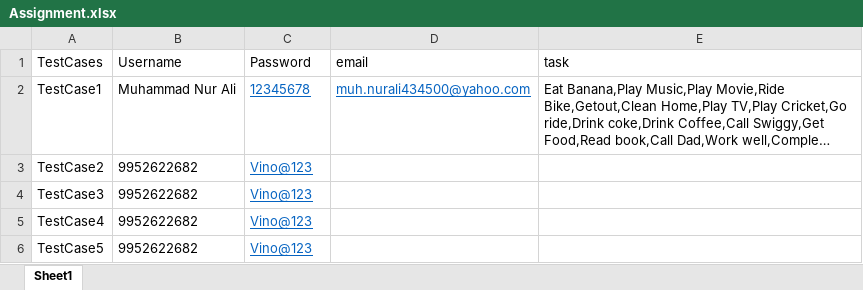
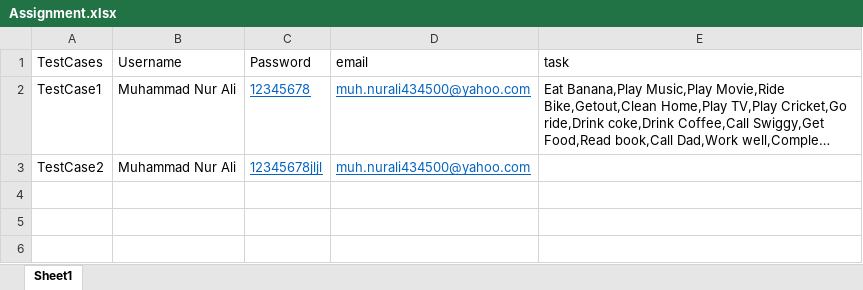
Before and after one commit to vbalasubramaniyam/HuTraining, an Excel workbook: Main_API_Assignment/Utility/Assignment.xlsx, sheet Sheet1, drawn as a sheet; long unchanged cells end in …; values as stored, in another font and other column widths than the file's, no borders; the diff names each change by its address in the sheet, - before the commit and + after, or states it on an @@ line.

Commit message:
API Main Assignment

```diff
--- a/Main_API_Assignment/Utility/Assignment.xlsx (sheet Sheet1)
+++ b/Main_API_Assignment/Utility/Assignment.xlsx (sheet Sheet1)
-B3 (Username): 9952622682
+B3 (Username): Muhammad Nur Ali
-C3 (Password): Vino@123
+C3 (Password): 12345678jljl
-D3 (email): (empty)
+D3 (email): muh.nurali434500@yahoo.com
-row 4: TestCase3 | 9952622682 | Vino@123
-row 5: TestCase4 | 9952622682 | Vino@123
-row 6: TestCase5 | 9952622682 | Vino@123
```
Also changed, not shown: 20 other files.
